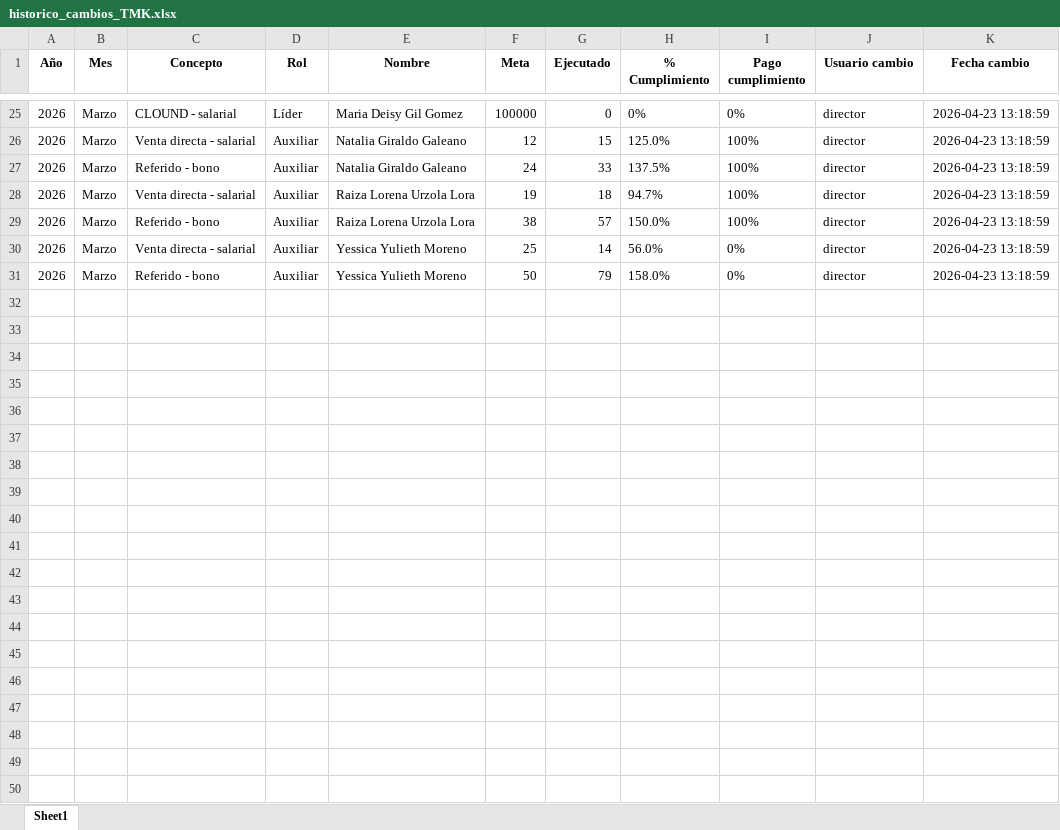
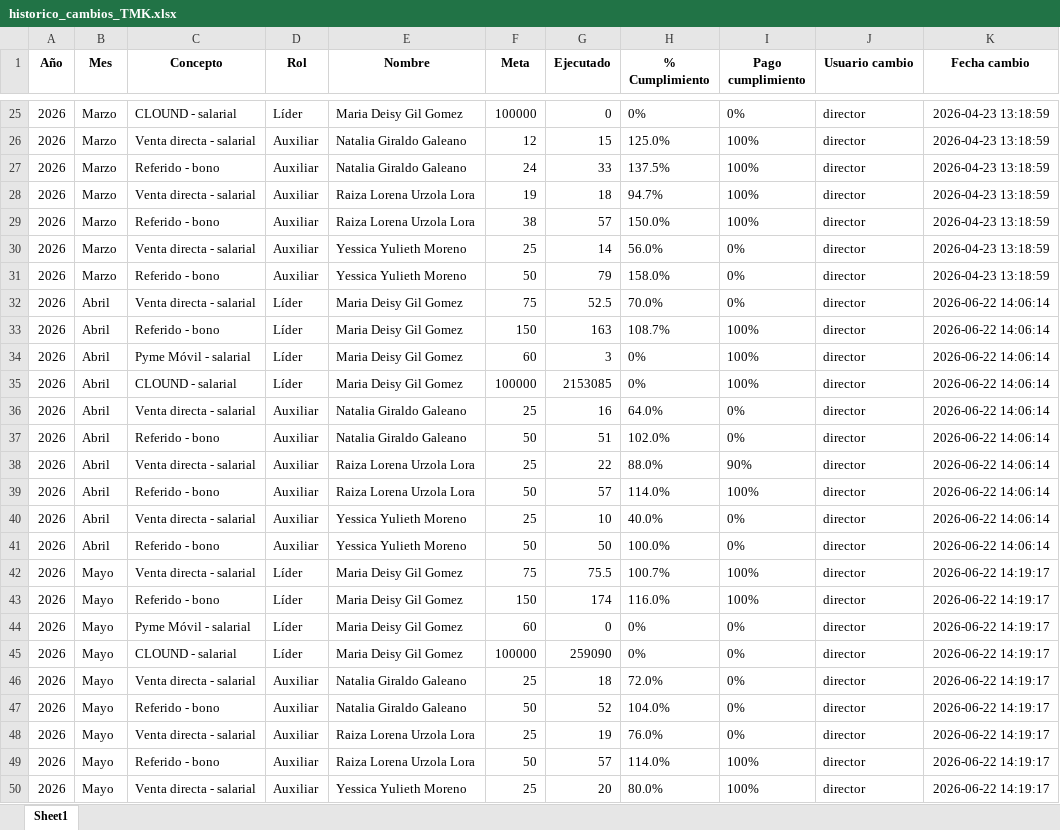
Before and after one commit to Paolam1903/tmk, an Excel workbook: historico_cambios_TMK.xlsx, sheet Sheet1, drawn as a sheet; only a part is shown, gaps mark what is left out; values as stored, in another font and other column widths than the file's, no borders; the diff covers the shown part only; the diff names each change by its address in the sheet, - before the commit and + after, or states it on an @@ line.

```diff
--- a/historico_cambios_TMK.xlsx (sheet Sheet1)
+++ b/historico_cambios_TMK.xlsx (sheet Sheet1)
+row 32: 2026 | Abril | Venta directa - salarial | Líder | Maria Deisy Gil Gomez | 75 | 52.5 | 70.0% | 0% | director | 2026-06-22 14:06:14
+row 33: 2026 | Abril | Referido - bono | Líder | Maria Deisy Gil Gomez | 150 | 163 | 108.7% | 100% | director | 2026-06-22 14:06:14
+row 34: 2026 | Abril | Pyme Móvil - salarial | Líder | Maria Deisy Gil Gomez | 60 | 3 | 0% | 100% | director | 2026-06-22 14:06:14
+row 35: 2026 | Abril | CLOUND - salarial | Líder | Maria Deisy Gil Gomez | 100000 | 2153085 | 0% | 100% | director | 2026-06-22 14:06:14
+row 36: 2026 | Abril | Venta directa - salarial | Auxiliar | Natalia Giraldo Galeano | 25 | 16 | 64.0% | 0% | director | 2026-06-22 14:06:14
+row 37: 2026 | Abril | Referido - bono | Auxiliar | Natalia Giraldo Galeano | 50 | 51 | 102.0% | 0% | director | 2026-06-22 14:06:14
+row 38: 2026 | Abril | Venta directa - salarial | Auxiliar | Raiza Lorena Urzola Lora | 25 | 22 | 88.0% | 90% | director | 2026-06-22 14:06:14
+row 39: 2026 | Abril | Referido - bono | Auxiliar | Raiza Lorena Urzola Lora | 50 | 57 | 114.0% | 100% | director | 2026-06-22 14:06:14
+row 40: 2026 | Abril | Venta directa - salarial | Auxiliar | Yessica Yulieth Moreno | 25 | 10 | 40.0% | 0% | director | 2026-06-22 14:06:14
+row 41: 2026 | Abril | Referido - bono | Auxiliar | Yessica Yulieth Moreno | 50 | 50 | 100.0% | 0% | director | 2026-06-22 14:06:14
+row 42: 2026 | Mayo | Venta directa - salarial | Líder | Maria Deisy Gil Gomez | 75 | 75.5 | 100.7% | 100% | director | 2026-06-22 14:19:17
+row 43: 2026 | Mayo | Referido - bono | Líder | Maria Deisy Gil Gomez | 150 | 174 | 116.0% | 100% | director | 2026-06-22 14:19:17
+row 44: 2026 | Mayo | Pyme Móvil - salarial | Líder | Maria Deisy Gil Gomez | 60 | 0 | 0% | 0% | director | 2026-06-22 14:19:17
+row 45: 2026 | Mayo | CLOUND - salarial | Líder | Maria Deisy Gil Gomez | 100000 | 259090 | 0% | 0% | director | 2026-06-22 14:19:17
+row 46: 2026 | Mayo | Venta directa - salarial | Auxiliar | Natalia Giraldo Galeano | 25 | 18 | 72.0% | 0% | director | 2026-06-22 14:19:17
+row 47: 2026 | Mayo | Referido - bono | Auxiliar | Natalia Giraldo Galeano | 50 | 52 | 104.0% | 0% | director | 2026-06-22 14:19:17
+row 48: 2026 | Mayo | Venta directa - salarial | Auxiliar | Raiza Lorena Urzola Lora | 25 | 19 | 76.0% | 0% | director | 2026-06-22 14:19:17
+row 49: 2026 | Mayo | Referido - bono | Auxiliar | Raiza Lorena Urzola Lora | 50 | 57 | 114.0% | 100% | director | 2026-06-22 14:19:17
+row 50: 2026 | Mayo | Venta directa - salarial | Auxiliar | Yessica Yulieth Moreno | 25 | 20 | 80.0% | 100% | director | 2026-06-22 14:19:17
```
Also changed, not shown: 37 added rows elsewhere in this sheet, presupuesto_TMK.xlsx, 1 other file.
